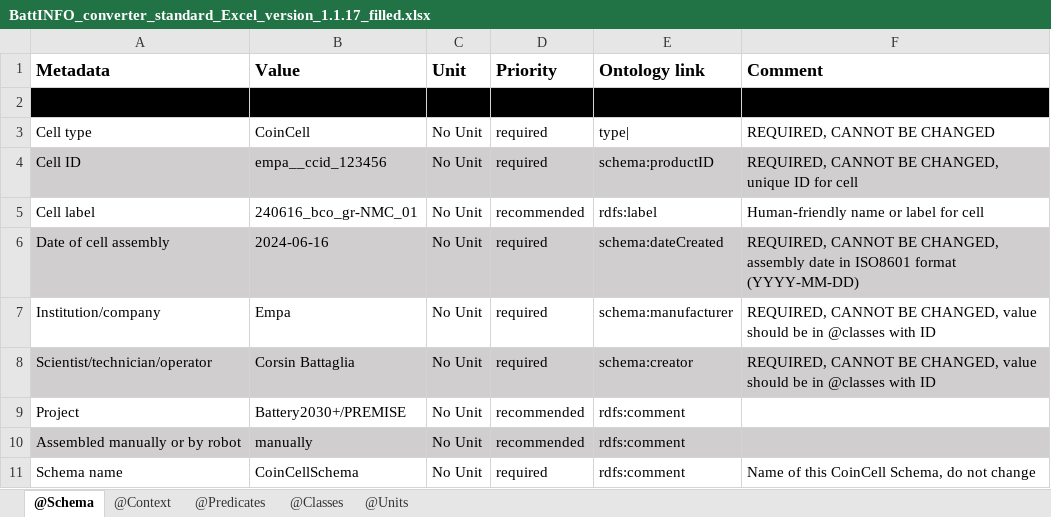
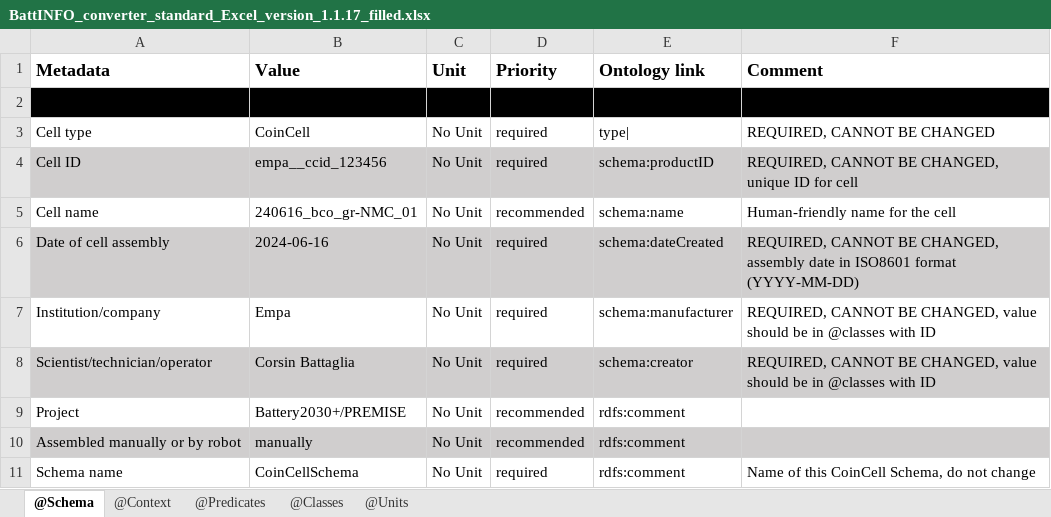
Before and after one commit to EmpaEconversion/BattInfoConverter, an Excel workbook: Excel for reference/BattINFO_converter_standard_Excel_version_1.1.17_filled.xlsx, sheet @Schema, drawn as a sheet; only a part is shown; values as stored, in another font and other column widths than the file's, no borders; conditional formats not drawn; the diff names each change by its address in the sheet, - before the commit and + after, or states it on an @@ line.

```diff
--- a/Excel for reference/BattINFO_converter_standard_Excel_version_1.1.17_filled.xlsx (sheet @Schema)
+++ b/Excel for reference/BattINFO_converter_standard_Excel_version_1.1.17_filled.xlsx (sheet @Schema)
-A5 (Metadata): Cell label
+A5 (Metadata): Cell name
-E5 (Ontology link): rdfs:label
+E5 (Ontology link): schema:name
-F5 (Comment): Human-friendly name or label for cell
+F5 (Comment): Human-friendly name for the cell
```
Also changed, not shown: Excel for reference/BattINFO_converter_standard_Excel_version_1.1.17_empty.xlsx, 2 other files.
